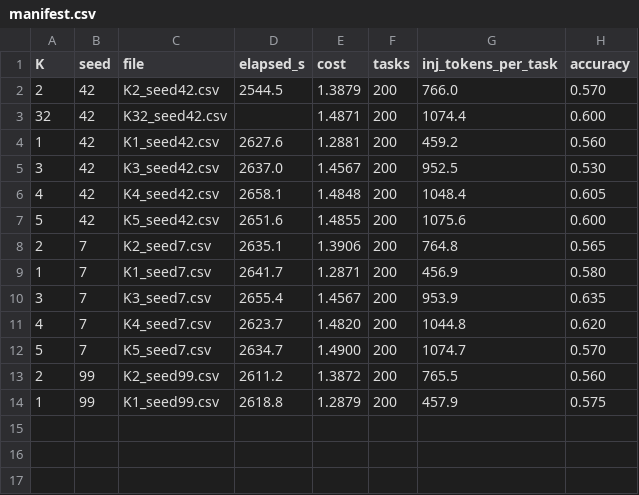
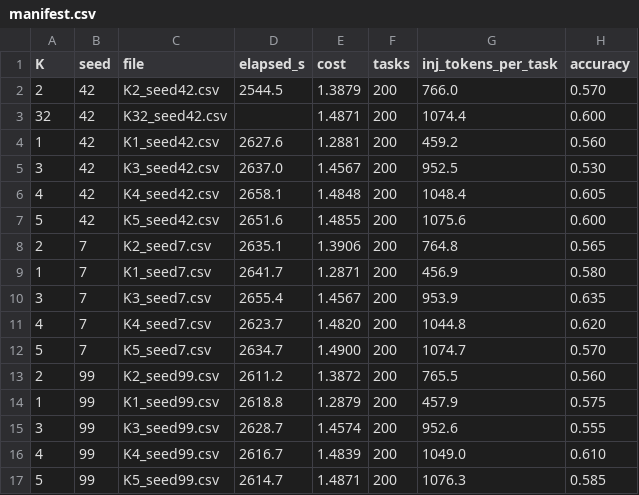
Before and after one commit to vsingh45/tca-compiler, a CSV file: results/ksweep/manifest.csv, drawn as a sheet.

```diff
--- a/results/ksweep/manifest.csv
+++ b/results/ksweep/manifest.csv
@@ -14 +14,4 @@ K,seed,file,elapsed_s,cost,tasks,inj_tokens_per_task,accuracy
 1,99,K1_seed99.csv,2618.8,1.2879,200,457.9,0.575
+3,99,K3_seed99.csv,2628.7,1.4574,200,952.6,0.555
+4,99,K4_seed99.csv,2616.7,1.4839,200,1049.0,0.610
+5,99,K5_seed99.csv,2614.7,1.4871,200,1076.3,0.585
```
Also changed, not shown: results/ksweep/summary.csv, 4 other files.
